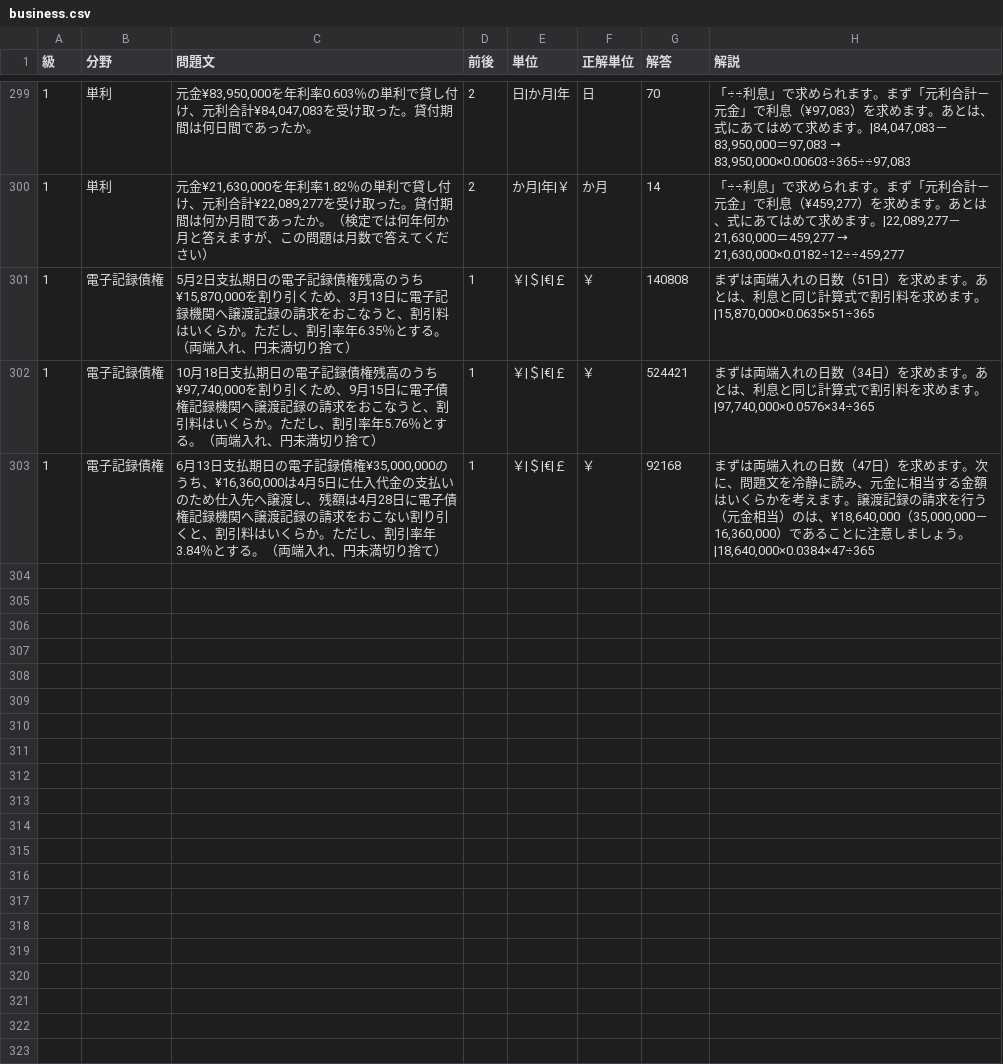
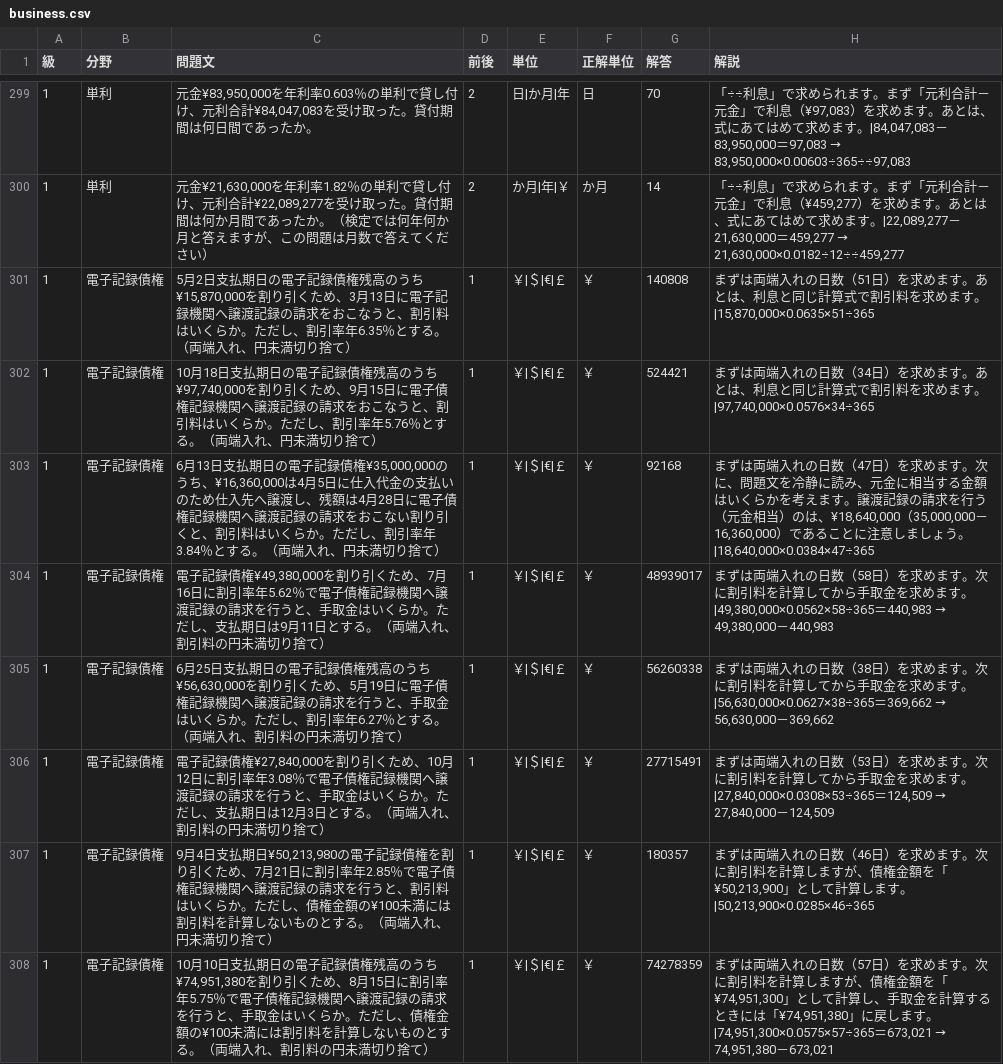
Before and after one commit to hamadaSensei1983/commerce-learning-portal, a CSV file: kentei/keisan/data/business.csv, drawn as a sheet; only a part is shown, gaps mark what is left out.

Commit message:
Add files via upload

```diff
--- a/kentei/keisan/data/business.csv
+++ b/kentei/keisan/data/business.csv
@@ -303 +303,6 @@
 1,電子記録債権,"6月13日支払期日の電子記録債権¥35,000,000のうち、¥16,360,000は4月5日に仕入代金の支払いのため仕入先へ譲渡し、残額は4月28日に電子債権記録機関へ譲渡記録の請求をおこない割り引くと、割引料はいくらか。ただし、割引率年3.84％とする。（両端入れ、円未満切り捨て）",1,"￥|＄|€|￡","￥",92168,"まずは両端入れの日数（47日）を求めます。次に、問題文を冷静に読み、元金に相当する金額はいくらかを考えます。譲渡記録の請求を行う（元金相当）のは、¥18,640,000（35,000,000－16,360,000）であることに注意しましょう。|18,640,000×0.0384×47÷365"
+1,電子記録債権,"電子記録債権¥49,380,000を割り引くため、7月16日に割引率年5.62％で電子債権記録機関へ譲渡記録の請求を行うと、手取金はいくらか。ただし、支払期日は9月11日とする。（両端入れ、割引料の円未満切り捨て）",1,"￥|＄|€|￡","￥",48939017,"まずは両端入れの日数（58日）を求めます。次に割引料を計算してから手取金を求めます。|49,380,000×0.0562×58÷365＝440,983　→　49,380,000－440,983"
+1,電子記録債権,"6月25日支払期日の電子記録債権残高のうち¥56,630,000を割り引くため、5月19日に電子債権記録機関へ譲渡記録の請求を行うと、手取金はいくらか。ただし、割引率年6.27％とする。（両端入れ、割引料の円未満切り捨て）",1,"￥|＄|€|￡","￥",56260338,"まずは両端入れの日数（38日）を求めます。次に割引料を計算してから手取金を求めます。|56,630,000×0.0627×38÷365＝369,662　→　56,630,000－369,662"
+1,電子記録債権,"電子記録債権¥27,840,000を割り引くため、10月12日に割引率年3.08％で電子債権記録機関へ譲渡記録の請求を行うと、手取金はいくらか。ただし、支払期日は12月3日とする。（両端入れ、割引料の円未満切り捨て）",1,"￥|＄|€|￡","￥",27715491,"まずは両端入れの日数（53日）を求めます。次に割引料を計算してから手取金を求めます。|27,840,000×0.0308×53÷365＝124,509　→　27,840,000－124,509"
+1,電子記録債権,"9月4日支払期日¥50,213,980の電子記録債権を割り引くため、7月21日に割引率年2.85％で電子債権記録機関へ譲渡記録の請求を行うと、割引料はいくらか。ただし、債権金額の¥100未満には割引料を計算しないものとする。（両端入れ、円未満切り捨て）",1,"￥|＄|€|￡","￥",180357,"まずは両端入れの日数（46日）を求めます。次に割引料を計算しますが、債権金額を「¥50,213,900」として計算します。|50,213,900×0.0285×46÷365"
+1,電子記録債権,"10月10日支払期日の電子記録債権残高のうち¥74,951,380を割り引くため、8月15日に割引率年5.75％で電子債権記録機関へ譲渡記録の請求を行うと、手取金はいくらか。ただし、債権金額の¥100未満には割引料を計算しないものとする。（両端入れ、割引料の円未満切り捨て）",1,"￥|＄|€|￡","￥",74278359,"まずは両端入れの日数（57日）を求めます。次に割引料を計算しますが、債権金額を「¥74,951,300」として計算し、手取金を計算するときには「¥74,951,380」に戻します。|74,951,300×0.0575×57÷365＝673,021　→　74,951,380－673,021"
```
